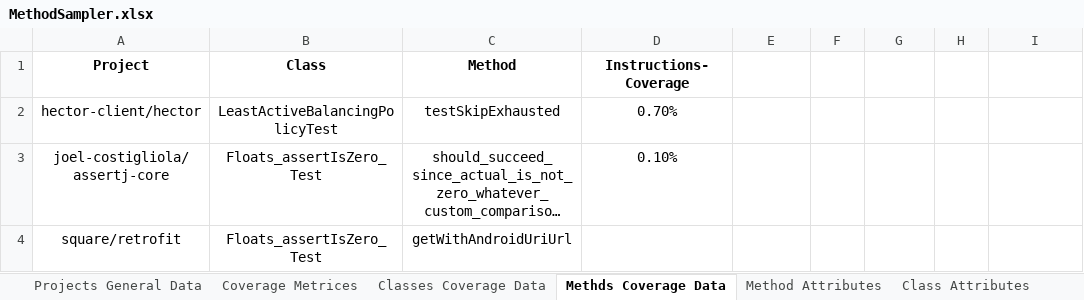
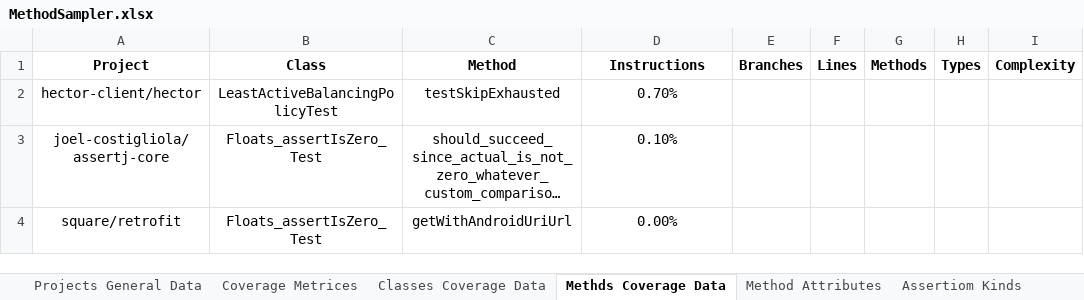
Before and after one commit to dormaayan/TestsReposirotry, an Excel workbook: CoverageDataBase/MethodSampler.xlsx, sheet Methds Coverage Data, drawn as a sheet; long unchanged cells end in …; values as stored, in another font and other column widths than the file's, no borders; the diff names each change by its address in the sheet, - before the commit and + after, or states it on an @@ line.

```diff
--- a/CoverageDataBase/MethodSampler.xlsx (sheet Methds Coverage Data)
+++ b/CoverageDataBase/MethodSampler.xlsx (sheet Methds Coverage Data)
-sheet tab: Class Attributes
+sheet tab: Assertiom Kinds
-D1: Instructions-Coverage
+D1: Instructions
-E1: (empty)
+E1: Branches
-F1: (empty)
+F1: Lines
-G1: (empty)
+G1: Methods
-H1: (empty)
+H1: Types
-I1: (empty)
+I1: Complexity
-D4 (Instructions): (empty)
+D4 (Instructions): 0.00%
```
Also changed, not shown: sheet Method Attributes, sheet Assertiom Kinds, other sheet tabs.
